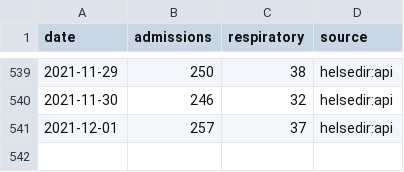
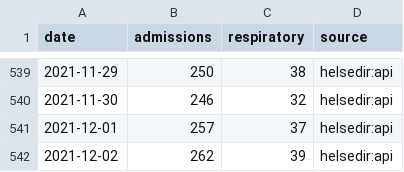
Before and after one commit to frefrik/covid19norge-data, a CSV file: data/hospitalized.csv, drawn as a sheet; only a part is shown, gaps mark what is left out; the diff names each change by its address in the sheet, - before the commit and + after, or states it on an @@ line.

```diff
--- a/data/hospitalized.csv
+++ b/data/hospitalized.csv
+row 542: 2021-12-02 | 262 | 39 | helsedir:api
```
Also changed, not shown: 3 other files.
